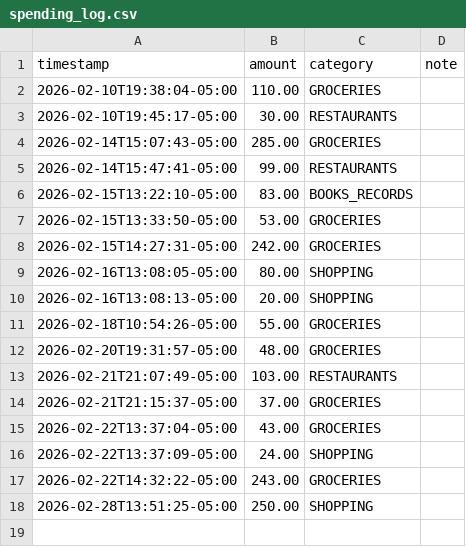
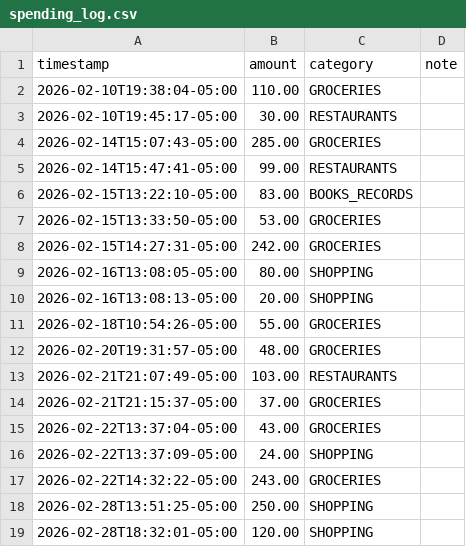
Before and after one commit to williaal1/spending, a CSV file: spending_log.csv, drawn as a sheet; the diff names each change by its address in the sheet, - before the commit and + after, or states it on an @@ line.

Commit message:
spending: $120.00 SHOPPING

```diff
--- a/spending_log.csv
+++ b/spending_log.csv
+row 19: 2026-02-28T18:32:01-05:00 | 120.00 | SHOPPING
```
